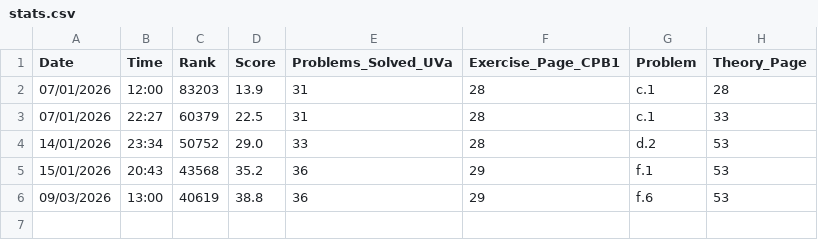
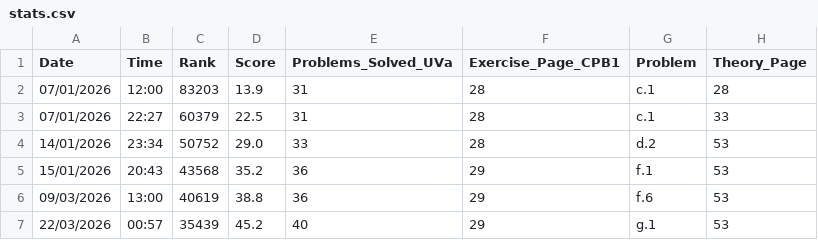
Before and after one commit to Afonso-Machado/Competitive-Programming, a CSV file: Data/stats.csv (was stats.csv), drawn as a sheet; the diff names each change by its address in the sheet, - before the commit and + after, or states it on an @@ line.

```diff
--- a/stats.csv
+++ b/Data/stats.csv
+row 7: 22/03/2026 | 00:57 | 35439 | 45.2 | 40 | 29 | g.1 | 53
```
Also changed, not shown: 50 other files.
